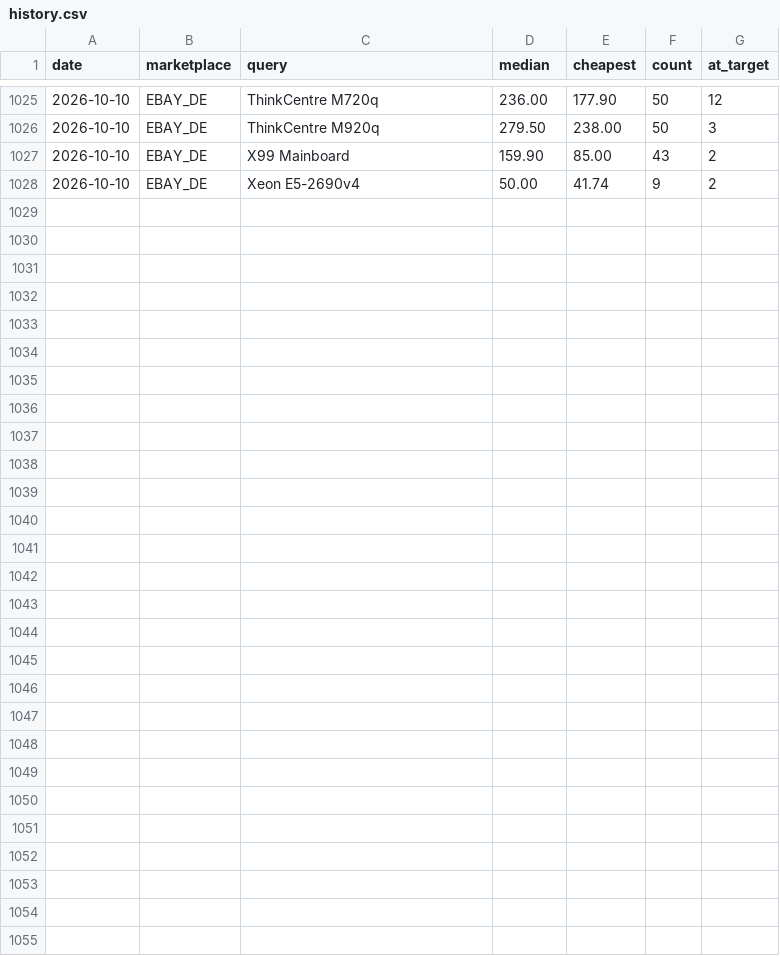
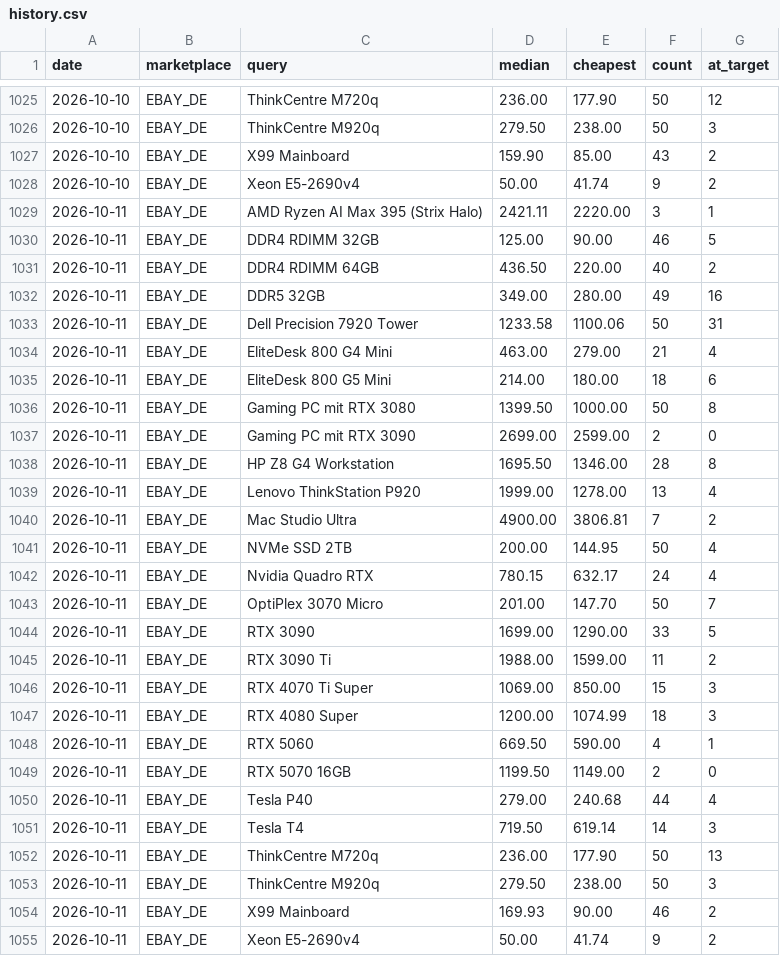
Before and after one commit to aicologne/aic-hardware-deals, a CSV file: site/data/history.csv, drawn as a sheet; only a part is shown, gaps mark what is left out.

```diff
--- a/site/data/history.csv
+++ b/site/data/history.csv
@@ -1028 +1028,28 @@ date,marketplace,query,median,cheapest,count,at_target
 2026-10-10,EBAY_DE,Xeon E5-2690v4,50.00,41.74,9,2
+2026-10-11,EBAY_DE,AMD Ryzen AI Max 395 (Strix Halo),2421.11,2220.00,3,1
+2026-10-11,EBAY_DE,DDR4 RDIMM 32GB,125.00,90.00,46,5
+2026-10-11,EBAY_DE,DDR4 RDIMM 64GB,436.50,220.00,40,2
+2026-10-11,EBAY_DE,DDR5 32GB,349.00,280.00,49,16
+2026-10-11,EBAY_DE,Dell Precision 7920 Tower,1233.58,1100.06,50,31
+2026-10-11,EBAY_DE,EliteDesk 800 G4 Mini,463.00,279.00,21,4
+2026-10-11,EBAY_DE,EliteDesk 800 G5 Mini,214.00,180.00,18,6
+2026-10-11,EBAY_DE,Gaming PC mit RTX 3080,1399.50,1000.00,50,8
+2026-10-11,EBAY_DE,Gaming PC mit RTX 3090,2699.00,2599.00,2,0
+2026-10-11,EBAY_DE,HP Z8 G4 Workstation,1695.50,1346.00,28,8
+2026-10-11,EBAY_DE,Lenovo ThinkStation P920,1999.00,1278.00,13,4
+2026-10-11,EBAY_DE,Mac Studio Ultra,4900.00,3806.81,7,2
+2026-10-11,EBAY_DE,NVMe SSD 2TB,200.00,144.95,50,4
+2026-10-11,EBAY_DE,Nvidia Quadro RTX,780.15,632.17,24,4
+2026-10-11,EBAY_DE,OptiPlex 3070 Micro,201.00,147.70,50,7
+2026-10-11,EBAY_DE,RTX 3090,1699.00,1290.00,33,5
+2026-10-11,EBAY_DE,RTX 3090 Ti,1988.00,1599.00,11,2
+2026-10-11,EBAY_DE,RTX 4070 Ti Super,1069.00,850.00,15,3
+2026-10-11,EBAY_DE,RTX 4080 Super,1200.00,1074.99,18,3
+2026-10-11,EBAY_DE,RTX 5060,669.50,590.00,4,1
+2026-10-11,EBAY_DE,RTX 5070 16GB,1199.50,1149.00,2,0
+2026-10-11,EBAY_DE,Tesla P40,279.00,240.68,44,4
+2026-10-11,EBAY_DE,Tesla T4,719.50,619.14,14,3
+2026-10-11,EBAY_DE,ThinkCentre M720q,236.00,177.90,50,13
+2026-10-11,EBAY_DE,ThinkCentre M920q,279.50,238.00,50,3
+2026-10-11,EBAY_DE,X99 Mainboard,169.93,90.00,46,2
+2026-10-11,EBAY_DE,Xeon E5-2690v4,50.00,41.74,9,2
```
Also changed, not shown: ebay_deals.csv, site/data/deals/X99-Mainboard.csv, 38 other files.
